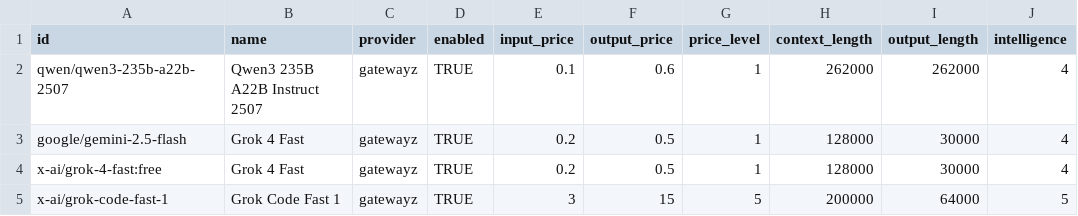
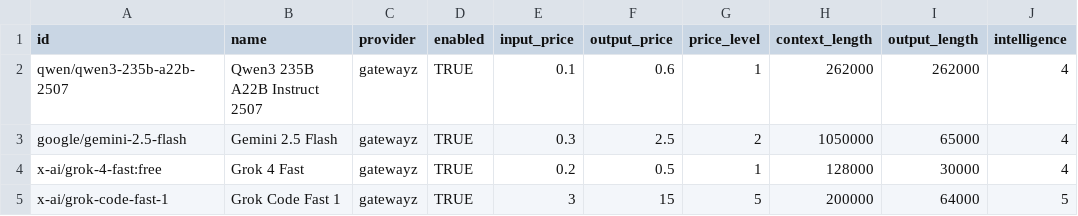
Before and after one commit to crestalnetwork/intentkit, a CSV file: intentkit/models/llm.csv, drawn as a sheet; only a part is shown; the diff names each change by its address in the sheet, - before the commit and + after, or states it on an @@ line.

Commit message:
fix: gatewayz typo

```diff
--- a/intentkit/models/llm.csv
+++ b/intentkit/models/llm.csv
-B3 (name): Grok 4 Fast
+B3 (name): Gemini 2.5 Flash
-E3 (input_price): 0.2
+E3 (input_price): 0.3
-F3 (output_price): 0.5
+F3 (output_price): 2.5
-G3 (price_level): 1
+G3 (price_level): 2
-H3 (context_length): 128000
+H3 (context_length): 1050000
-I3 (output_length): 30000
+I3 (output_length): 65000
```
Also changed, not shown: 1 other file.
